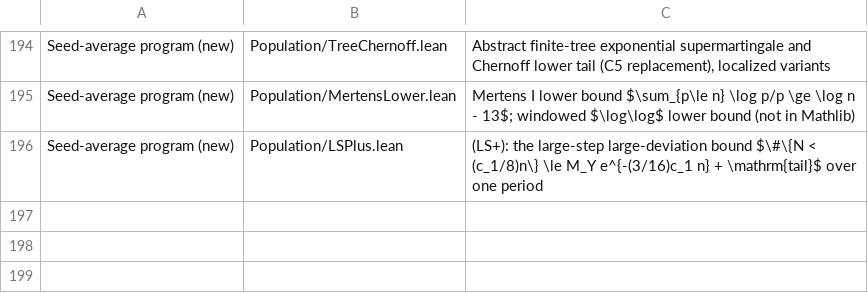
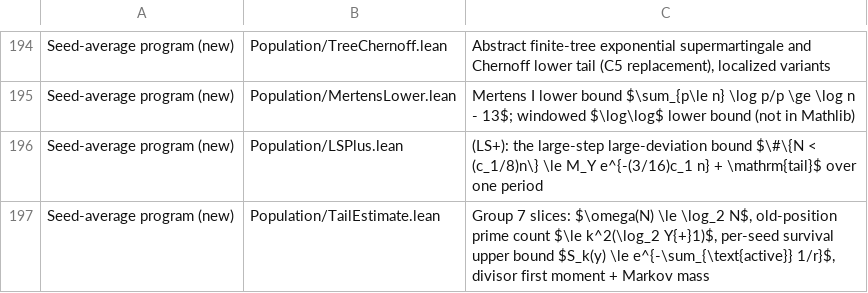
Before and after one commit to marcellop71/EM, a TSV file: tools/codebase_table.tsv, drawn as a sheet; only a part is shown, gaps mark what is left out.

```diff
--- a/tools/codebase_table.tsv
+++ b/tools/codebase_table.tsv
@@ -196 +196,2 @@ Seed-average program (new)	Population/MertensLower.lean	Mertens I lower bound $\
 Seed-average program (new)	Population/LSPlus.lean	(LS+): the large-step large-deviation bound $\#\{N < (c_1/8)n\} \le M_Y e^{-(3/16)c_1 n} + \mathrm{tail}$ over one period
+Seed-average program (new)	Population/TailEstimate.lean	Group 7 slices: $\omega(N) \le \log_2 N$, old-position prime count $\le k^2(\log_2 Y{+}1)$, per-seed survival upper bound $S_k(y) \le e^{-\sum_{\text{active}} 1/r}$, divisor first moment + Markov mass
```
Also changed, not shown: 2 other files.
